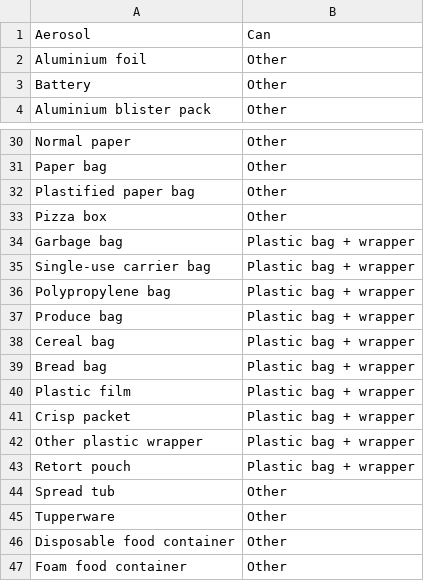
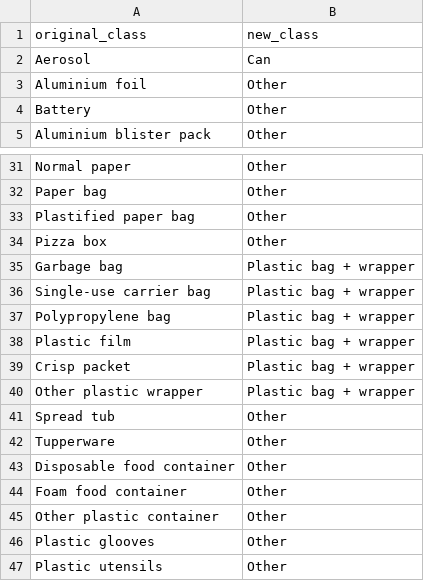
Before and after one commit to rejsafranko/Unbalanced-Taxonomy-Instance-Segmentation, a CSV file: data/map_10.csv, drawn as a sheet; only a part is shown, gaps mark what is left out; the shorter side is filled out with more unchanged rows.

Commit message:
removed classes which are not in json annotations

```diff
--- a/data/map_10.csv
+++ b/data/map_10.csv
@@ -1 +1,2 @@
+original_class,new_class
 Aerosol,Can
@@ -36,5 +37,2 @@ Single-use carrier bag,Plastic bag + wrapper
 Polypropylene bag,Plastic bag + wrapper
-Produce bag,Plastic bag + wrapper
-Cereal bag,Plastic bag + wrapper
-Bread bag,Plastic bag + wrapper
 Plastic film,Plastic bag + wrapper
@@ -42,3 +40,2 @@ Crisp packet,Plastic bag + wrapper
 Other plastic wrapper,Plastic bag + wrapper
-Retort pouch,Plastic bag + wrapper
 Spread tub,Other
```
